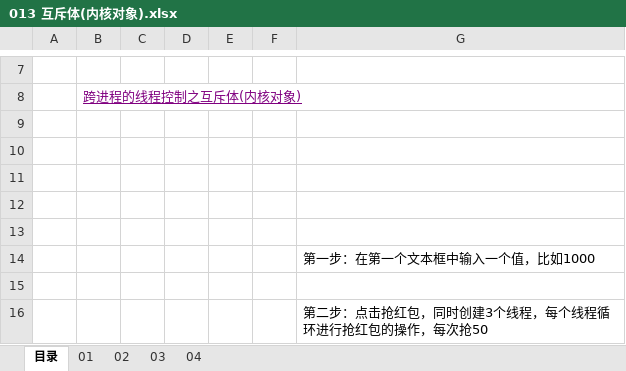
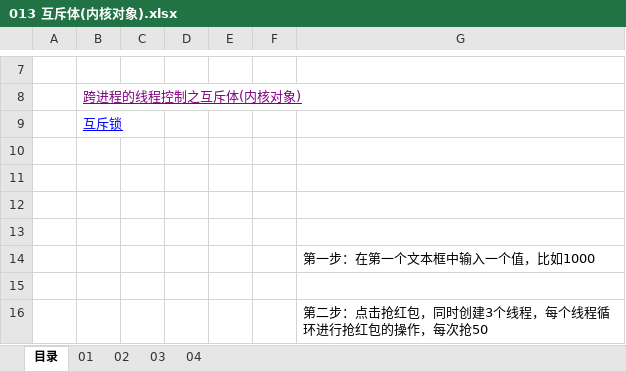
Before and after one commit to wufake70/mySoftwareReverse, an Excel workbook: 05_Win32Api/013 互斥体(内核对象).xlsx, sheet 目录, drawn as a sheet; only a part is shown, gaps mark what is left out; values as stored, in another font and other column widths than the file's, no borders; charts and pictures not drawn; the diff names each change by its address in the sheet, - before the commit and + after, or states it on an @@ line.

```diff
--- a/05_Win32Api/013 互斥体(内核对象).xlsx (sheet 目录)
+++ b/05_Win32Api/013 互斥体(内核对象).xlsx (sheet 目录)
-B9: (empty)
+B9: 互斥锁
```
Also changed, not shown: sheet 03, 1 other file.
